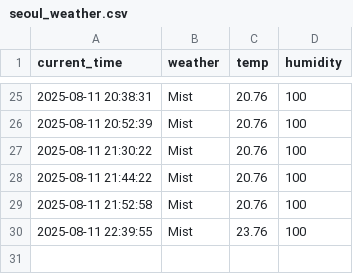
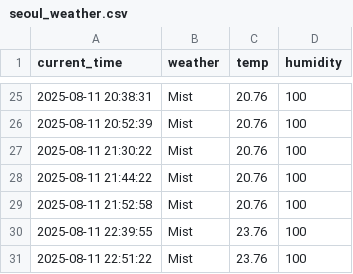
Before and after one commit to junhoe999/weather, a CSV file: seoul_weather.csv, drawn as a sheet; only a part is shown, gaps mark what is left out.

```diff
--- a/seoul_weather.csv
+++ b/seoul_weather.csv
@@ -30 +30,2 @@ current_time,weather,temp,humidity
 2025-08-11 22:39:55,Mist,23.76,100
+2025-08-11 22:51:22,Mist,23.76,100
```
